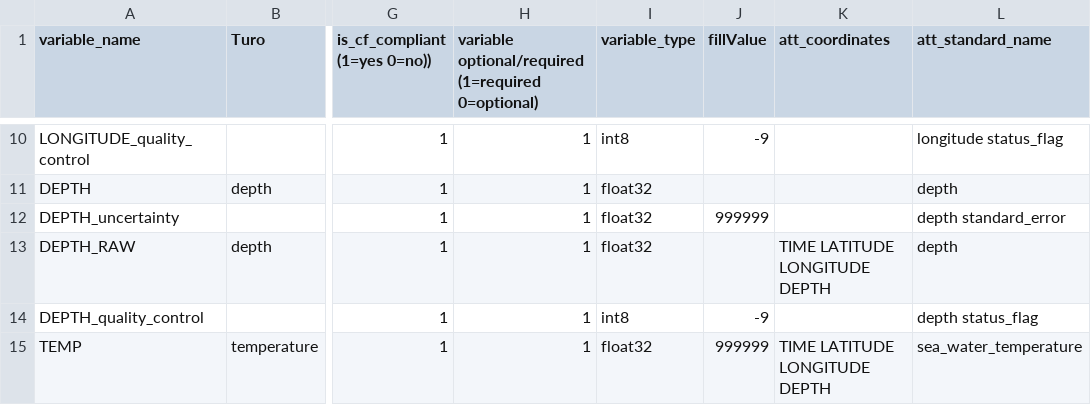
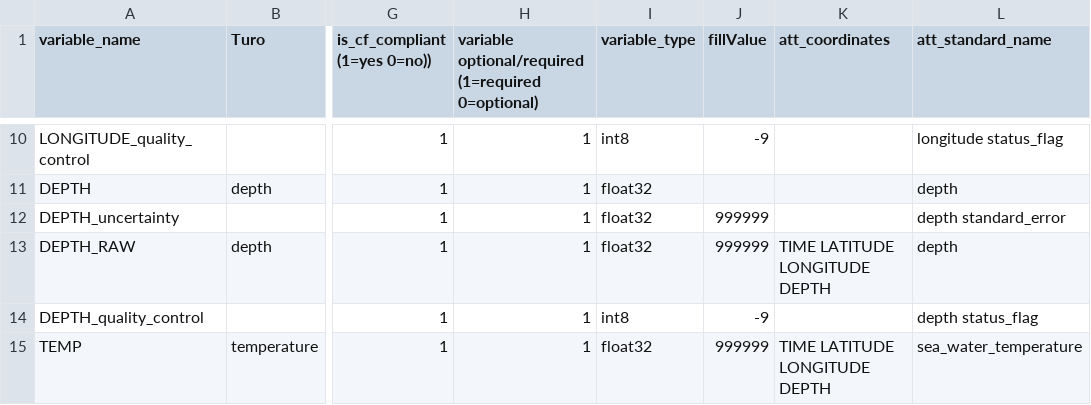
Before and after one commit to BecCowley/data-services, a CSV file: SOOP/SOOP_XBT/DELAYED/netcdfVars.csv, drawn as a sheet; only a part is shown, gaps mark what is left out; the diff names each change by its address in the sheet, - before the commit and + after, or states it on an @@ line.

Commit message:
Add depth_raw fill value back in to account for added 3.7m depths in historical data.

```diff
--- a/SOOP/SOOP_XBT/DELAYED/netcdfVars.csv
+++ b/SOOP/SOOP_XBT/DELAYED/netcdfVars.csv
-J13 (fillValue): (empty)
+J13 (fillValue): 999999
```
